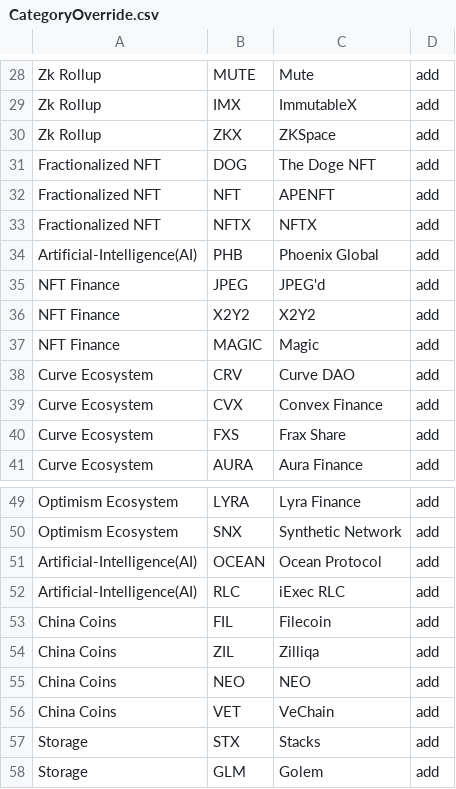
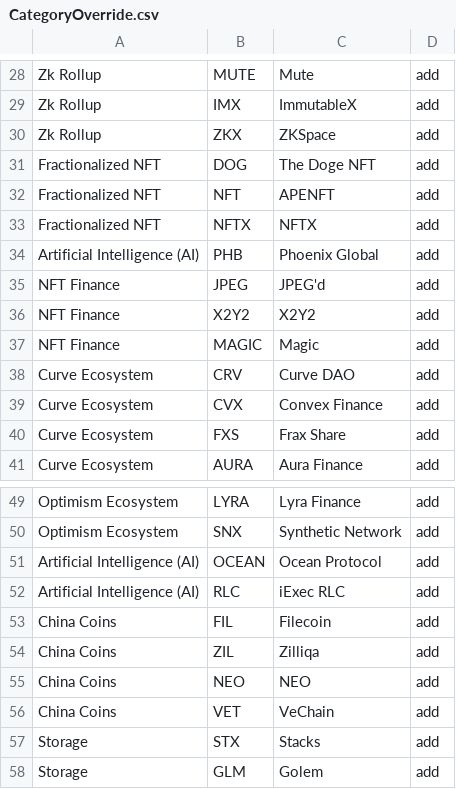
Before and after one commit to pxeodev/studies, a CSV file: lib/CategoryOverride.csv, drawn as a sheet; only a part is shown, gaps mark what is left out; the diff names each change by its address in the sheet, - before the commit and + after, or states it on an @@ line.

Commit message:
Fix AI category override

```diff
--- a/lib/CategoryOverride.csv
+++ b/lib/CategoryOverride.csv
-A34: Artificial-Intelligence(AI)
+A34: Artificial Intelligence (AI)
-A51:A52: Artificial-Intelligence(AI)
+A51:A52: Artificial Intelligence (AI)
```
